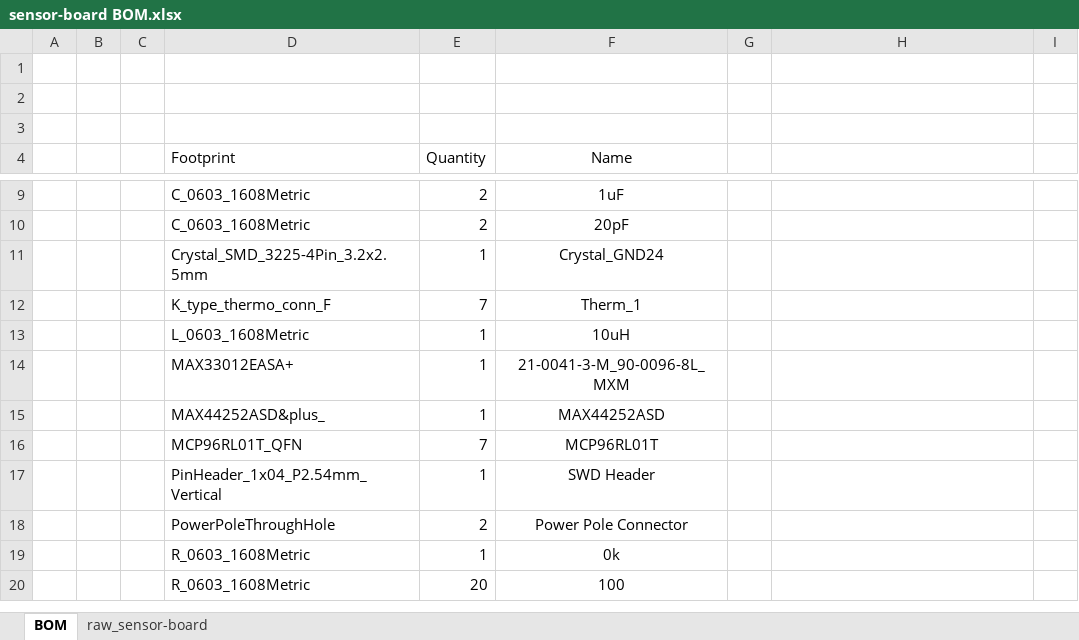
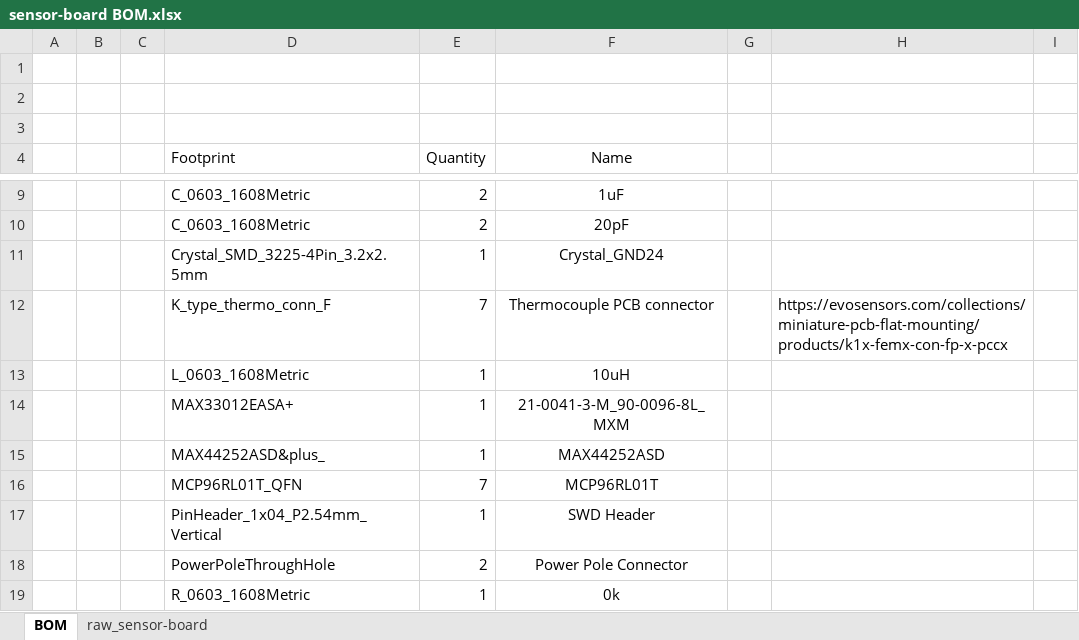
Before and after one commit to SEDS-PSU/avionics, an Excel workbook: electronics/sensor-board/sensor-board BOM.xlsx, sheet BOM, drawn as a sheet; only a part is shown, gaps mark what is left out; the shorter side is filled out with more unchanged rows; values as stored, in another font and other column widths than the file's, no borders; table styles not drawn; the diff names each change by its address in the sheet, - before the commit and + after, or states it on an @@ line.

Commit message:
added thermocouple connector link

```diff
--- a/electronics/sensor-board/sensor-board BOM.xlsx (sheet BOM)
+++ b/electronics/sensor-board/sensor-board BOM.xlsx (sheet BOM)
-F12 (Name): Therm_1
+F12 (Name): Thermocouple PCB connector
-H12: (empty)
+H12: https://evosensors.com/collections/miniature-pcb-flat-mounting/products/k1x-femx-con-fp-x-pccx
```
